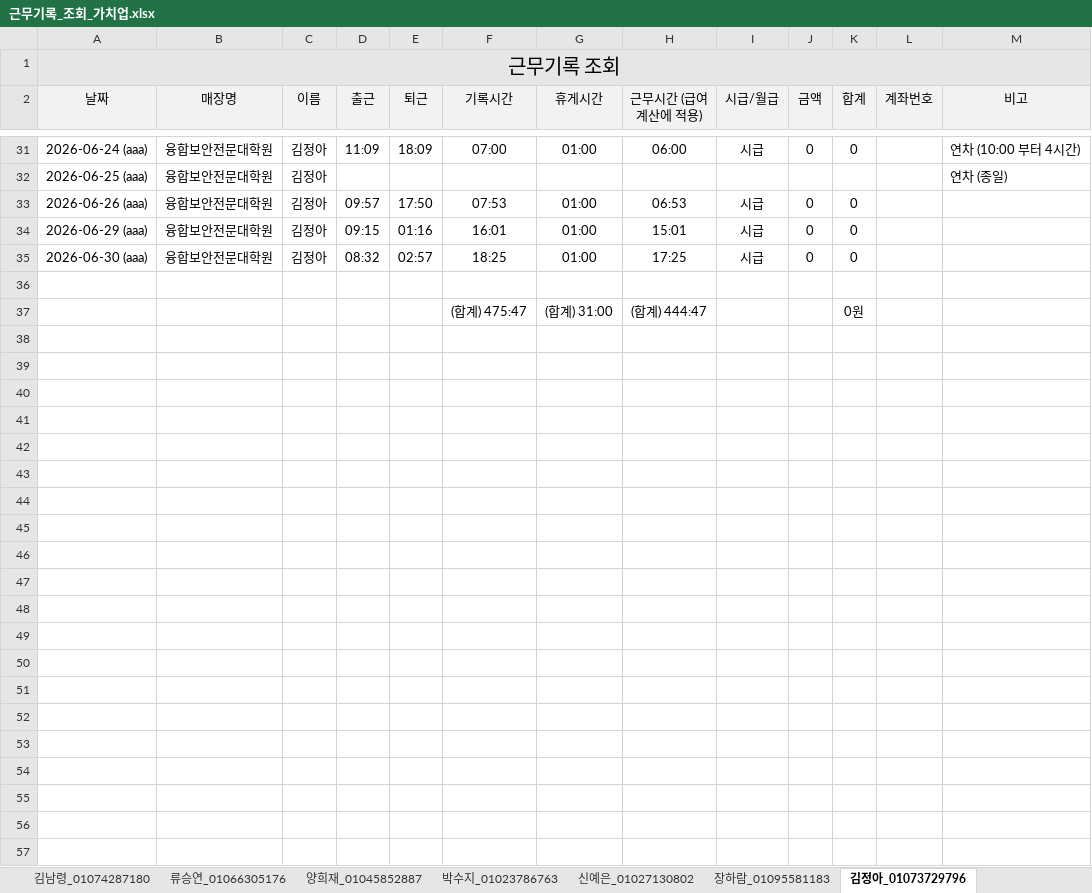
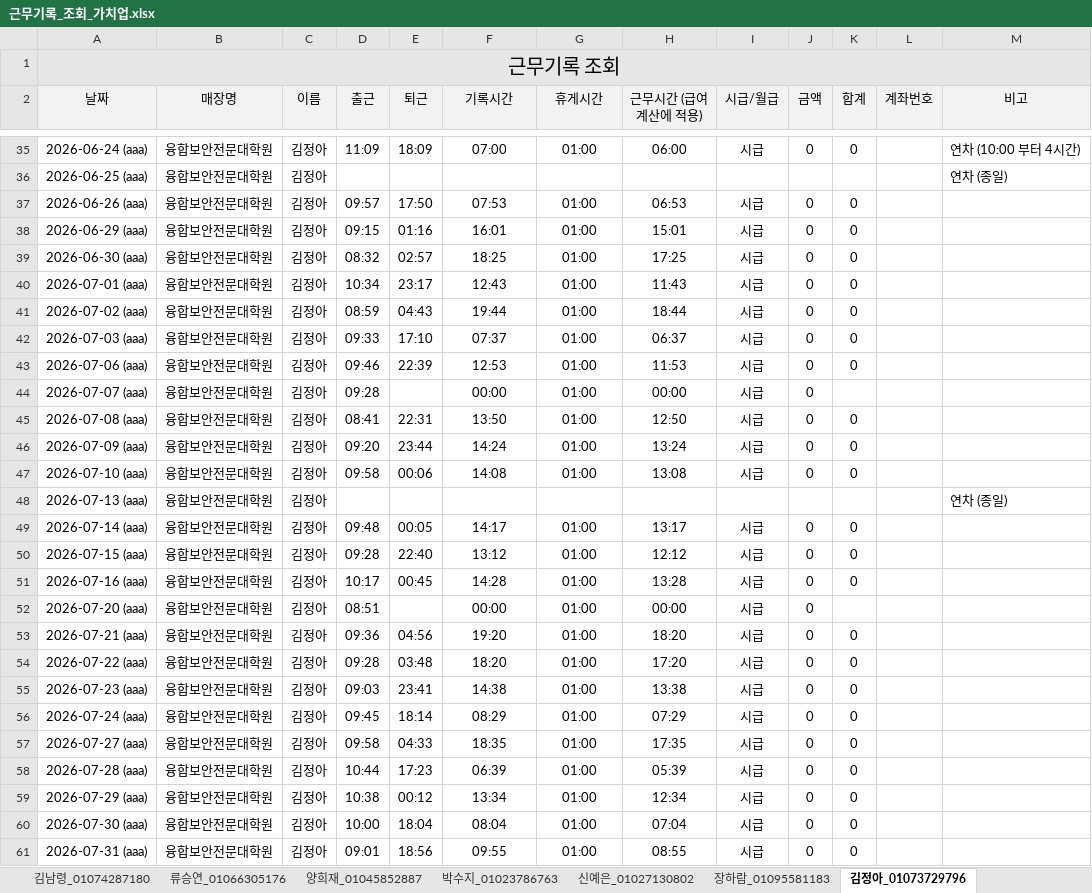
Before and after one commit to cseri-cse/attendance-dashboard, an Excel workbook: 월별 엑셀/근무기록_조회_가치업.xlsx, sheet 김정아_01073729796, drawn as a sheet; only a part is shown, gaps mark what is left out; values as stored, in another font and other column widths than the file's, no borders; removed rows and columns are numbered as before the commit, all else as after; the diff covers the shown part only; the diff names each change by its address in the sheet, - before the commit and + after, or states it on an @@ line.

```diff
--- a/월별 엑셀/근무기록_조회_가치업.xlsx (sheet 김정아_01073729796)
+++ b/월별 엑셀/근무기록_조회_가치업.xlsx (sheet 김정아_01073729796)
-row 40: (empty)
+row 40: 2026-07-01 (aaa) | 융합보안전문대학원 | 김정아 | 10:34 | 23:17 | 12:43 | 01:00 | 11:43 | 시급 | 0 | 0
-row 37:  |  |  |  |  | (합계) 475:47 | (합계) 31:00 | (합계) 444:47 |  |  | 0원
+row 41: 2026-07-02 (aaa) | 융합보안전문대학원 | 김정아 | 08:59 | 04:43 | 19:44 | 01:00 | 18:44 | 시급 | 0 | 0
+row 42: 2026-07-03 (aaa) | 융합보안전문대학원 | 김정아 | 09:33 | 17:10 | 07:37 | 01:00 | 06:37 | 시급 | 0 | 0
+row 43: 2026-07-06 (aaa) | 융합보안전문대학원 | 김정아 | 09:46 | 22:39 | 12:53 | 01:00 | 11:53 | 시급 | 0 | 0
+row 44: 2026-07-07 (aaa) | 융합보안전문대학원 | 김정아 | 09:28 |  | 00:00 | 01:00 | 00:00 | 시급 | 0
+row 45: 2026-07-08 (aaa) | 융합보안전문대학원 | 김정아 | 08:41 | 22:31 | 13:50 | 01:00 | 12:50 | 시급 | 0 | 0
+row 46: 2026-07-09 (aaa) | 융합보안전문대학원 | 김정아 | 09:20 | 23:44 | 14:24 | 01:00 | 13:24 | 시급 | 0 | 0
+row 47: 2026-07-10 (aaa) | 융합보안전문대학원 | 김정아 | 09:58 | 00:06 | 14:08 | 01:00 | 13:08 | 시급 | 0 | 0
+row 48: 2026-07-13 (aaa) | 융합보안전문대학원 | 김정아 |  |  |  |  |  |  |  |  |  | 연차 (종일)
+row 49: 2026-07-14 (aaa) | 융합보안전문대학원 | 김정아 | 09:48 | 00:05 | 14:17 | 01:00 | 13:17 | 시급 | 0 | 0
+row 50: 2026-07-15 (aaa) | 융합보안전문대학원 | 김정아 | 09:28 | 22:40 | 13:12 | 01:00 | 12:12 | 시급 | 0 | 0
+row 51: 2026-07-16 (aaa) | 융합보안전문대학원 | 김정아 | 10:17 | 00:45 | 14:28 | 01:00 | 13:28 | 시급 | 0 | 0
+row 52: 2026-07-20 (aaa) | 융합보안전문대학원 | 김정아 | 08:51 |  | 00:00 | 01:00 | 00:00 | 시급 | 0
+row 53: 2026-07-21 (aaa) | 융합보안전문대학원 | 김정아 | 09:36 | 04:56 | 19:20 | 01:00 | 18:20 | 시급 | 0 | 0
+row 54: 2026-07-22 (aaa) | 융합보안전문대학원 | 김정아 | 09:28 | 03:48 | 18:20 | 01:00 | 17:20 | 시급 | 0 | 0
+row 55: 2026-07-23 (aaa) | 융합보안전문대학원 | 김정아 | 09:03 | 23:41 | 14:38 | 01:00 | 13:38 | 시급 | 0 | 0
+row 56: 2026-07-24 (aaa) | 융합보안전문대학원 | 김정아 | 09:45 | 18:14 | 08:29 | 01:00 | 07:29 | 시급 | 0 | 0
+row 57: 2026-07-27 (aaa) | 융합보안전문대학원 | 김정아 | 09:58 | 04:33 | 18:35 | 01:00 | 17:35 | 시급 | 0 | 0
+row 58: 2026-07-28 (aaa) | 융합보안전문대학원 | 김정아 | 10:44 | 17:23 | 06:39 | 01:00 | 05:39 | 시급 | 0 | 0
+row 59: 2026-07-29 (aaa) | 융합보안전문대학원 | 김정아 | 10:38 | 00:12 | 13:34 | 01:00 | 12:34 | 시급 | 0 | 0
+row 60: 2026-07-30 (aaa) | 융합보안전문대학원 | 김정아 | 10:00 | 18:04 | 08:04 | 01:00 | 07:04 | 시급 | 0 | 0
+row 61: 2026-07-31 (aaa) | 융합보안전문대학원 | 김정아 | 09:01 | 18:56 | 09:55 | 01:00 | 08:55 | 시급 | 0 | 0
```
Also changed, not shown: 4 added rows elsewhere in this sheet, sheet 이연지_01071691087, sheet 최이슬_01063274960, sheet 정예림_01043905877, sheet 강민서_01049426957, sheet 송현채_01080135476, sheet 유정은_01090916563, 36 more sheets, 1 other file.
